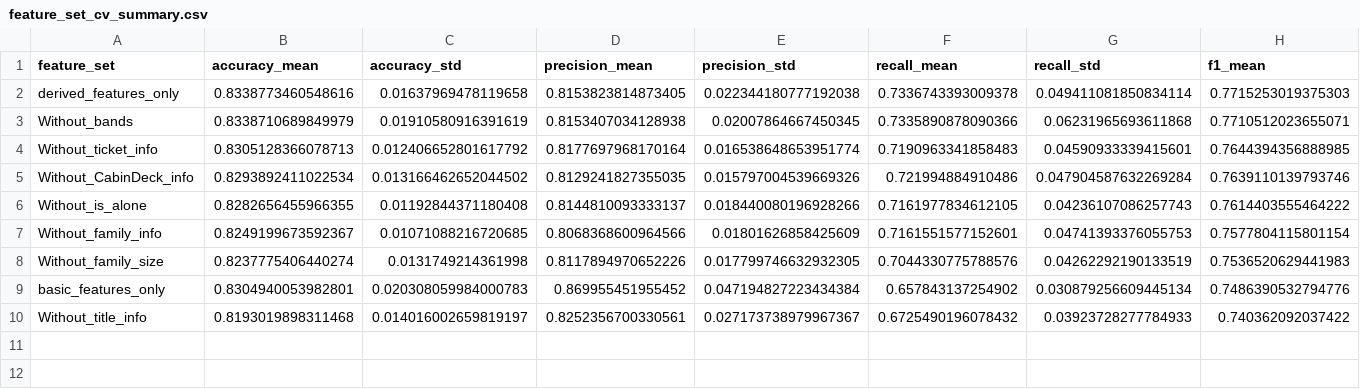
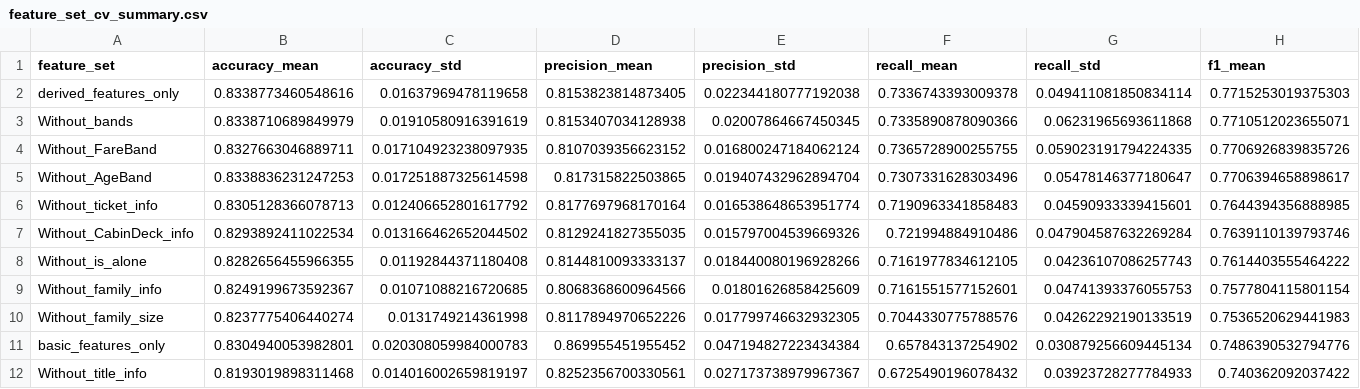
Before and after one commit to kimhm97/titanic-project, a CSV file: output/tables/feature_set_cv_summary.csv, drawn as a sheet; only a part is shown; rows hold the shown columns only; the diff names each change by its address in the sheet, - before the commit and + after, or states it on an @@ line.

```diff
--- a/output/tables/feature_set_cv_summary.csv
+++ b/output/tables/feature_set_cv_summary.csv
+row 4: Without_FareBand | 0.8327663046889711 | 0.017104923238097935 | 0.8107039356623152 | 0.016800247184062124 | 0.7365728900255755 | 0.059023191794224335 | 0.7706926839835726
+row 5: Without_AgeBand | 0.8338836231247253 | 0.017251887325614598 | 0.817315822503865 | 0.019407432962894704 | 0.7307331628303496 | 0.05478146377180647 | 0.7706394658898617
```
Also changed, not shown: output/tables/feature_set_cv_fold_results.csv, 3 other files.
